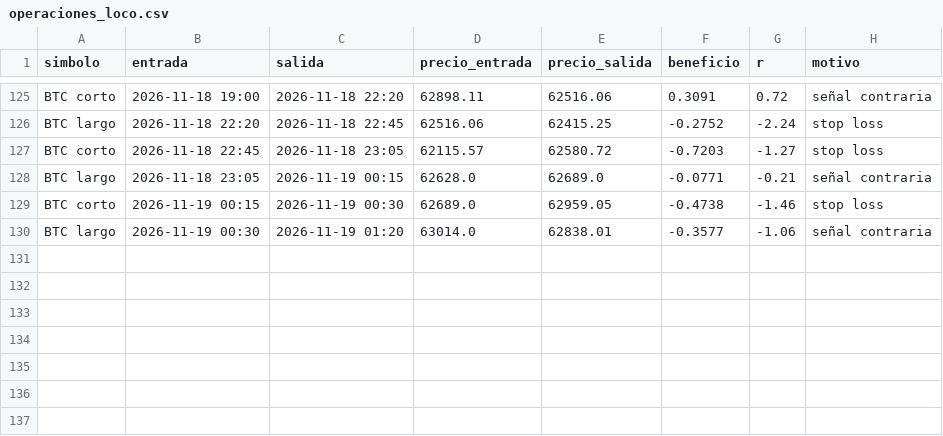
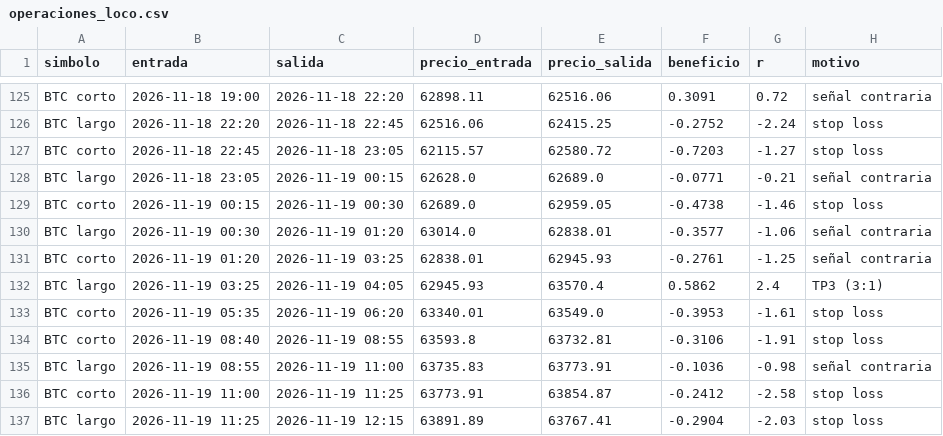
Before and after one commit to KUbikGamerYT/bots-trading, a CSV file: operaciones_loco.csv, drawn as a sheet; only a part is shown, gaps mark what is left out; the diff names each change by its address in the sheet, - before the commit and + after, or states it on an @@ line.

```diff
--- a/operaciones_loco.csv
+++ b/operaciones_loco.csv
+row 131: BTC corto | 2026-11-19 01:20 | 2026-11-19 03:25 | 62838.01 | 62945.93 | -0.2761 | -1.25 | señal contraria
+row 132: BTC largo | 2026-11-19 03:25 | 2026-11-19 04:05 | 62945.93 | 63570.4 | 0.5862 | 2.4 | TP3 (3:1)
+row 133: BTC corto | 2026-11-19 05:35 | 2026-11-19 06:20 | 63340.01 | 63549.0 | -0.3953 | -1.61 | stop loss
+row 134: BTC corto | 2026-11-19 08:40 | 2026-11-19 08:55 | 63593.8 | 63732.81 | -0.3106 | -1.91 | stop loss
+row 135: BTC largo | 2026-11-19 08:55 | 2026-11-19 11:00 | 63735.83 | 63773.91 | -0.1036 | -0.98 | señal contraria
+row 136: BTC corto | 2026-11-19 11:00 | 2026-11-19 11:25 | 63773.91 | 63854.87 | -0.2412 | -2.58 | stop loss
+row 137: BTC largo | 2026-11-19 11:25 | 2026-11-19 12:15 | 63891.89 | 63767.41 | -0.2904 | -2.03 | stop loss
```
Also changed, not shown: capital_4h.csv, capital_ftmo.csv, 21 other files.
